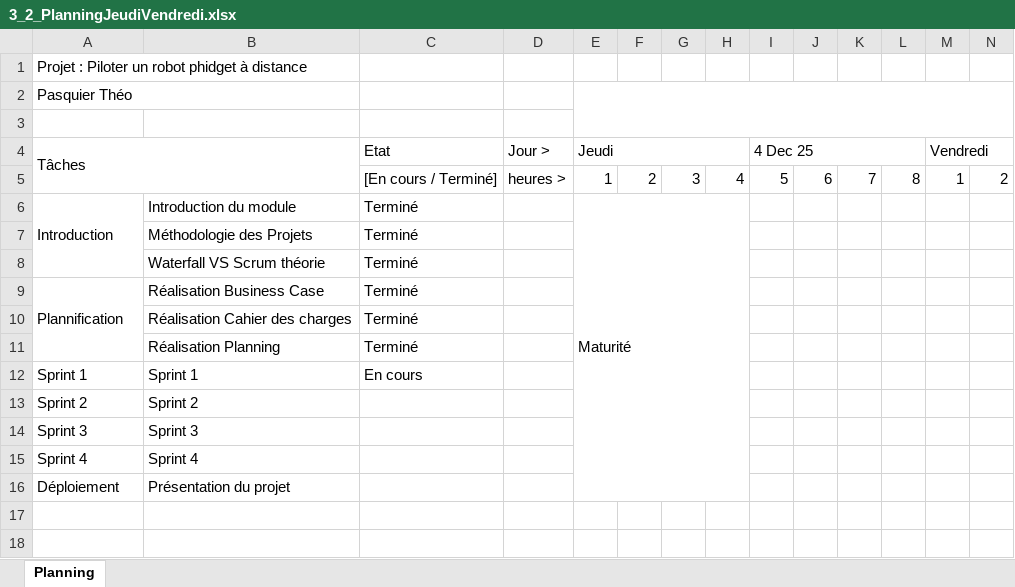
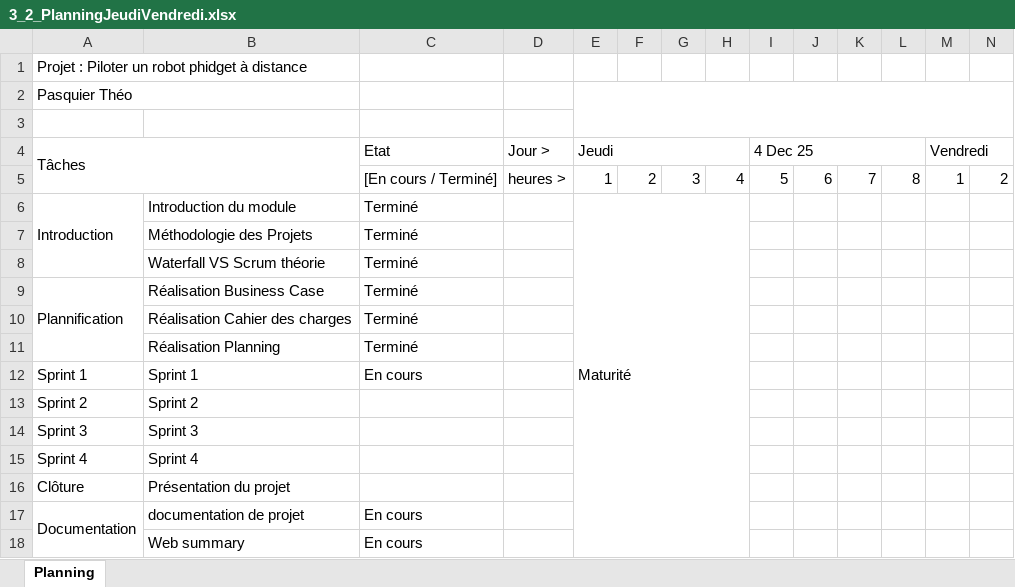
Before and after one commit to LuukMul08/306-G1-Piloter_un_robot_phidget_a_distance, an Excel workbook: documentation/3_2_PlanningJeudiVendredi.xlsx, sheet Planning, drawn as a sheet; only a part is shown; values as stored, in another font and other column widths than the file's, no cell formats; charts and pictures and conditional formats not drawn; rows hold the shown columns only; the diff names each change by its address in the sheet, - before the commit and + after, or states it on an @@ line.

```diff
--- a/documentation/3_2_PlanningJeudiVendredi.xlsx (sheet Planning)
+++ b/documentation/3_2_PlanningJeudiVendredi.xlsx (sheet Planning)
-A16: Déploiement
+A16: Clôture
+row 17: Documentation | documentation de projet | En cours
+row 18:  | Web summary | En cours
```
Also changed, not shown: cell formats, charts or pictures, 2 other files.
